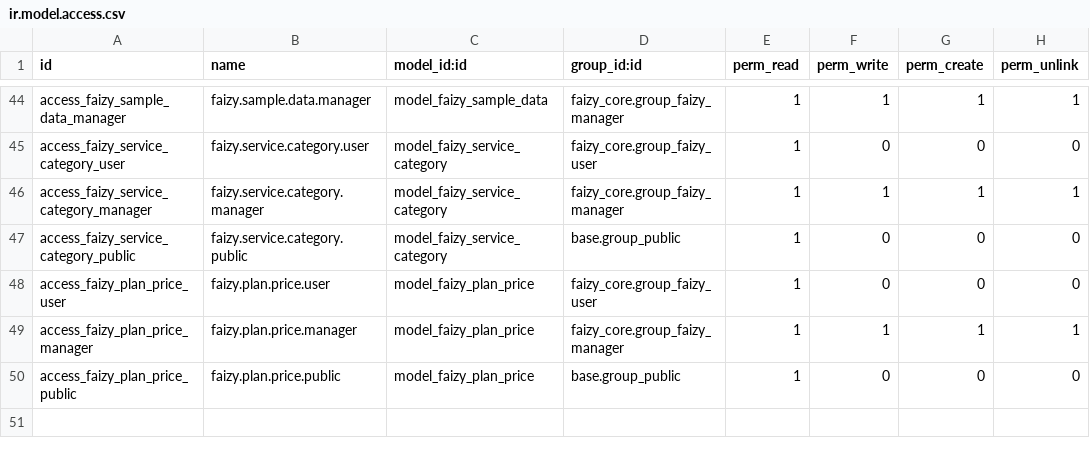
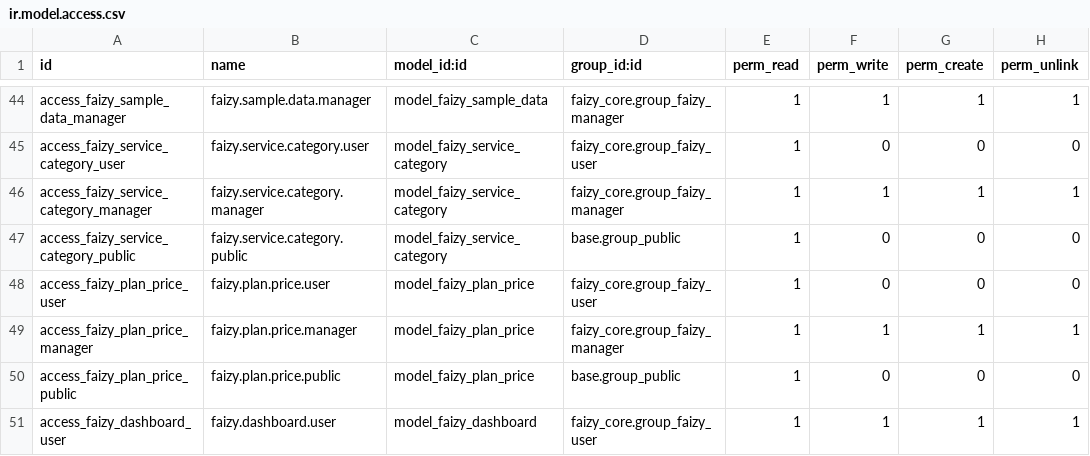
Before and after one commit to Core2Plus-odoo/Mumtaz, a CSV file: faizy/odoo/addons/faizy_core/security/ir.model.access.csv, drawn as a sheet; only a part is shown, gaps mark what is left out.

```diff
--- a/faizy/odoo/addons/faizy_core/security/ir.model.access.csv
+++ b/faizy/odoo/addons/faizy_core/security/ir.model.access.csv
@@ -50 +50,2 @@ access_faizy_plan_price_manager,faizy.plan.price.manager,model_faizy_plan_price,
 access_faizy_plan_price_public,faizy.plan.price.public,model_faizy_plan_price,base.group_public,1,0,0,0
+access_faizy_dashboard_user,faizy.dashboard.user,model_faizy_dashboard,faizy_core.group_faizy_user,1,1,1,1
```
Also changed, not shown: 6 other files.
